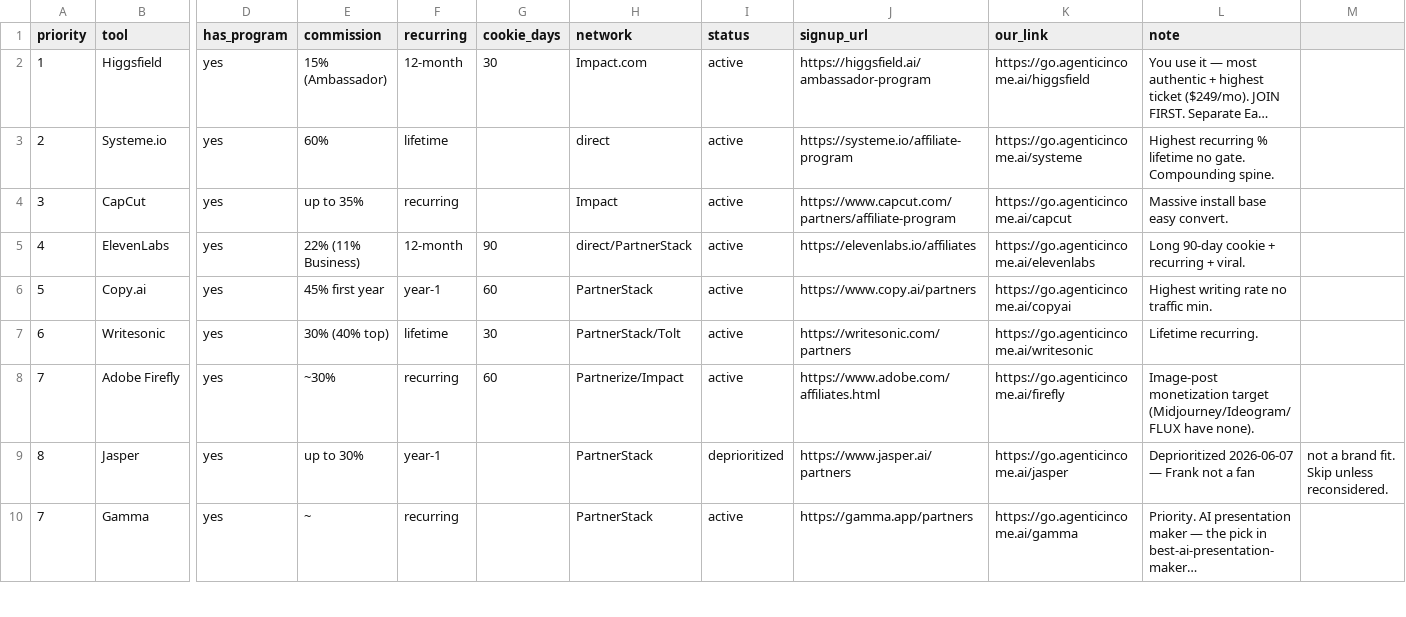
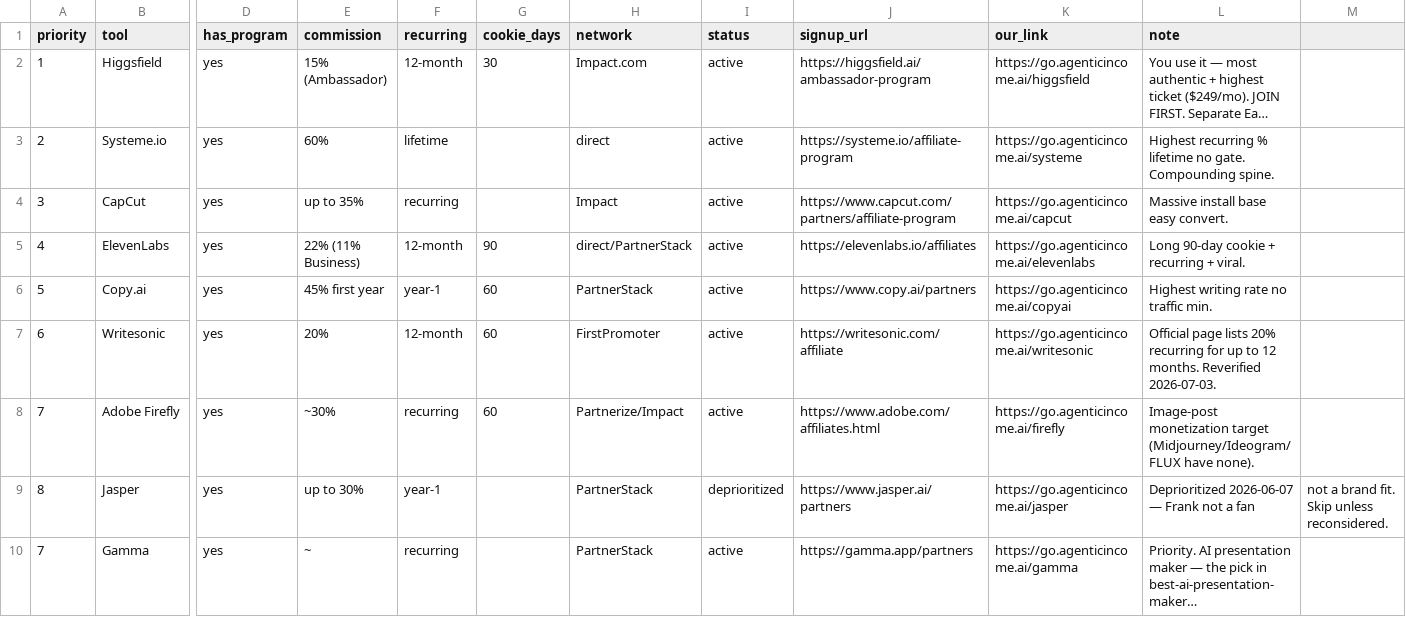
Before and after one commit to frankxai/affiliate-agent-skills, a CSV file: data/programs.csv, drawn as a sheet; only a part is shown, gaps mark what is left out; long unchanged cells end in …; the diff names each change by its address in the sheet, - before the commit and + after, or states it on an @@ line.

Commit message:
fix: refresh writesonic affiliate terms

```diff
--- a/data/programs.csv
+++ b/data/programs.csv
-E7 (commission): 30% (40% top)
+E7 (commission): 20%
-F7 (recurring): lifetime
+F7 (recurring): 12-month
-G7 (cookie_days): 30
+G7 (cookie_days): 60
-H7 (network): PartnerStack/Tolt
+H7 (network): FirstPromoter
-J7 (signup_url): https://writesonic.com/partners
+J7 (signup_url): https://writesonic.com/affiliate
-L7 (note): Lifetime recurring.
+L7 (note): Official page lists 20% recurring for up to 12 months. Reverified 2026-07-03.
```
Also changed, not shown: 2 other files.
